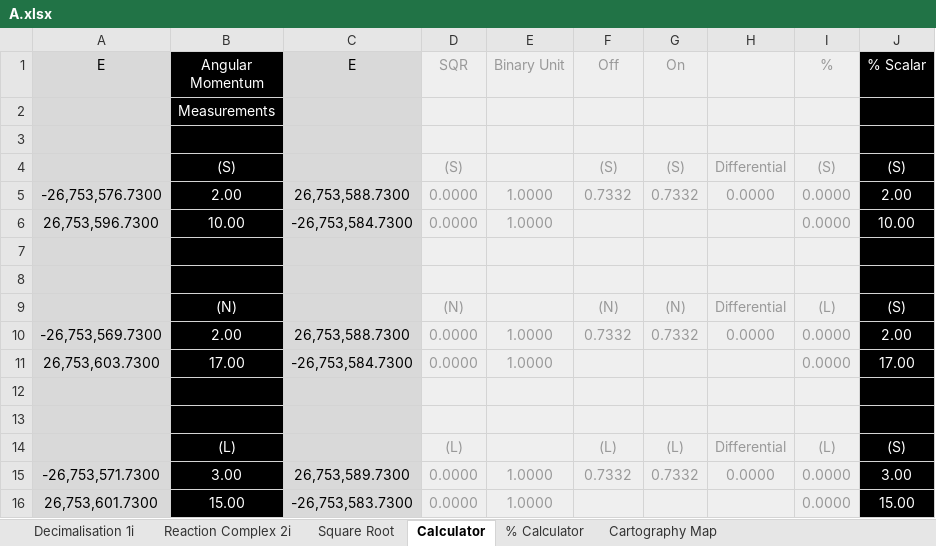
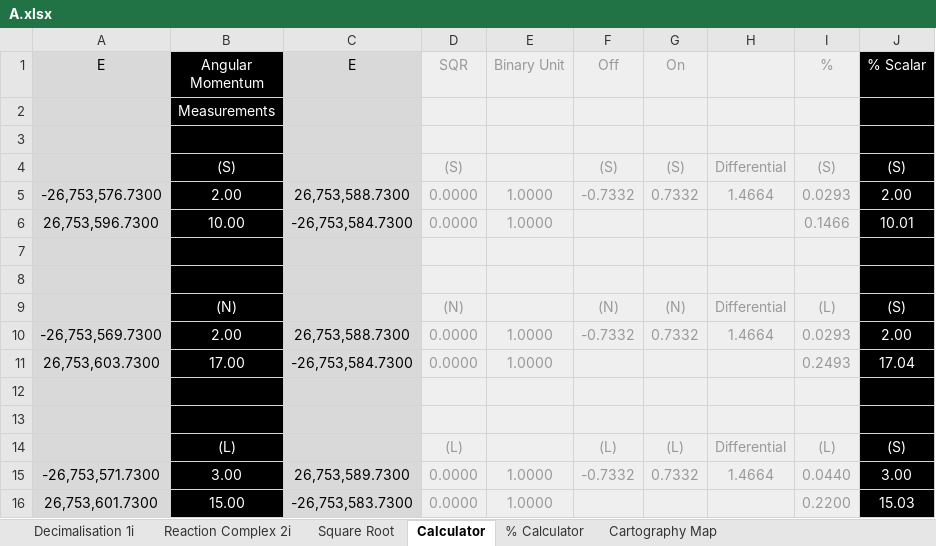
Before and after one commit to Eckohaus/Angular_Momentum_Reaction_Engine, an Excel workbook: Toolsets/Calculators/Boundary_Momentum/Interest Rates/BOE/XLS Files/Boundary Momentum/A.xlsx, sheet Calculator, drawn as a sheet; values as stored, in another font and other column widths than the file's, no borders; charts and pictures not drawn; the diff names each change by its address in the sheet, - before the commit and + after, or states it on an @@ line.

```diff
--- a/Toolsets/Calculators/Boundary_Momentum/Interest Rates/BOE/XLS Files/Boundary Momentum/A.xlsx (sheet Calculator)
+++ b/Toolsets/Calculators/Boundary_Momentum/Interest Rates/BOE/XLS Files/Boundary Momentum/A.xlsx (sheet Calculator)
-F5 (Off): 0.7332
+F5 (Off): -0.7332
-H5: 0.0000
+H5: 1.4664
-I5 (%): 0.0000
+I5 (%): 0.0293
-I6 (%): 0.0000
+I6 (%): 0.1466
-J6 (% Scalar): 10.00
+J6 (% Scalar): 10.01
-F10 (Off): 0.7332
+F10 (Off): -0.7332
-H10: 0.0000
+H10: 1.4664
-I10 (%): 0.0000
+I10 (%): 0.0293
-I11 (%): 0.0000
+I11 (%): 0.2493
-J11 (% Scalar): 17.00
+J11 (% Scalar): 17.04
-F15 (Off): 0.7332
+F15 (Off): -0.7332
-H15: 0.0000
+H15: 1.4664
-I15 (%): 0.0000
+I15 (%): 0.0440
-I16 (%): 0.0000
+I16 (%): 0.2200
-J16 (% Scalar): 15.00
+J16 (% Scalar): 15.03
```
Also changed, not shown: sheet % Calculator, charts or pictures, 5 other files.
